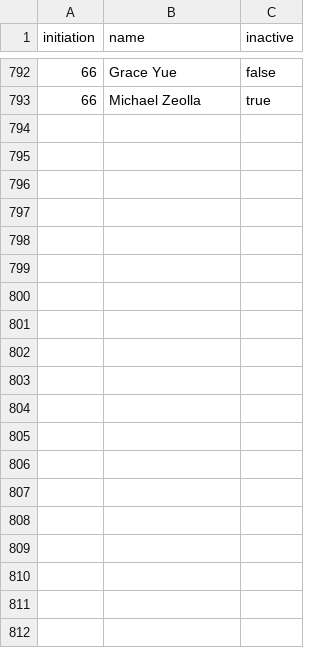
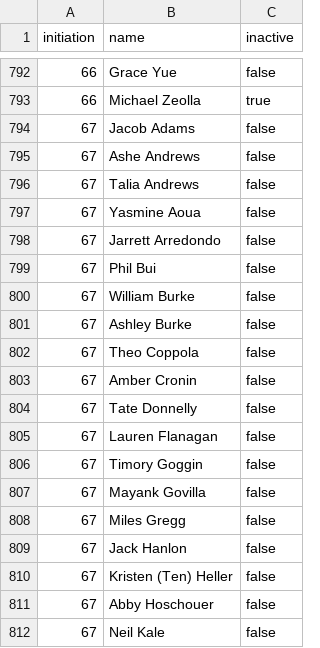
Before and after one commit to upewpi/upe-website, a CSV file: data/members.csv, drawn as a sheet; only a part is shown, gaps mark what is left out; the diff covers the shown part only; the diff names each change by its address in the sheet, - before the commit and + after, or states it on an @@ line.

```diff
--- a/data/members.csv
+++ b/data/members.csv
+row 794: 67 | Jacob Adams | false
+row 795: 67 | Ashe Andrews | false
+row 796: 67 | Talia Andrews | false
+row 797: 67 | Yasmine Aoua | false
+row 798: 67 | Jarrett Arredondo | false
+row 799: 67 | Phil Bui | false
+row 800: 67 | William Burke | false
+row 801: 67 | Ashley Burke | false
+row 802: 67 | Theo Coppola | false
+row 803: 67 | Amber Cronin | false
+row 804: 67 | Tate Donnelly | false
+row 805: 67 | Lauren Flanagan | false
+row 806: 67 | Timory Goggin | false
+row 807: 67 | Mayank Govilla | false
+row 808: 67 | Miles Gregg | false
+row 809: 67 | Jack Hanlon | false
+row 810: 67 | Kristen (Ten) Heller | false
+row 811: 67 | Abby Hoschouer | false
+row 812: 67 | Neil Kale | false
```
Also changed, not shown: 31 added rows elsewhere in this file, data/initiations.csv.
